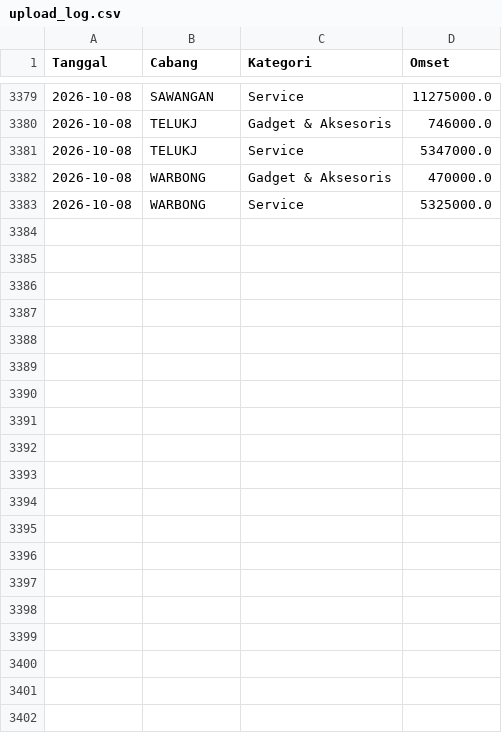
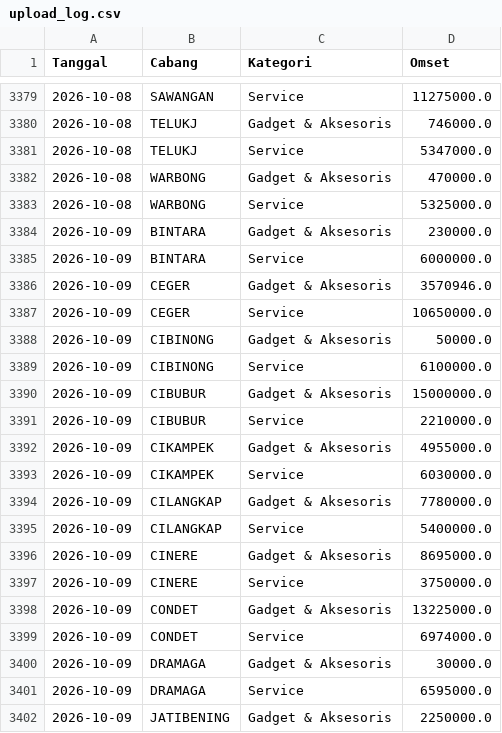
Before and after one commit to ikbalmadinahgroup-creator/Dashboard-Omset, a CSV file: data/log/upload_log.csv, drawn as a sheet; only a part is shown, gaps mark what is left out; the diff covers the shown part only.

```diff
--- a/data/log/upload_log.csv
+++ b/data/log/upload_log.csv
@@ -3383 +3383,20 @@ Tanggal,Cabang,Kategori,Omset
 2026-10-08,WARBONG,Service,5325000.0
+2026-10-09,BINTARA,Gadget & Aksesoris,230000.0
+2026-10-09,BINTARA,Service,6000000.0
+2026-10-09,CEGER,Gadget & Aksesoris,3570946.0
+2026-10-09,CEGER,Service,10650000.0
+2026-10-09,CIBINONG,Gadget & Aksesoris,50000.0
+2026-10-09,CIBINONG,Service,6100000.0
+2026-10-09,CIBUBUR,Gadget & Aksesoris,15000000.0
+2026-10-09,CIBUBUR,Service,2210000.0
+2026-10-09,CIKAMPEK,Gadget & Aksesoris,4955000.0
+2026-10-09,CIKAMPEK,Service,6030000.0
+2026-10-09,CILANGKAP,Gadget & Aksesoris,7780000.0
+2026-10-09,CILANGKAP,Service,5400000.0
+2026-10-09,CINERE,Gadget & Aksesoris,8695000.0
+2026-10-09,CINERE,Service,3750000.0
+2026-10-09,CONDET,Gadget & Aksesoris,13225000.0
+2026-10-09,CONDET,Service,6974000.0
+2026-10-09,DRAMAGA,Gadget & Aksesoris,30000.0
+2026-10-09,DRAMAGA,Service,6595000.0
+2026-10-09,JATIBENING,Gadget & Aksesoris,2250000.0
```
Also changed, not shown: 17 added rows and 1 edited cell elsewhere in this file, 2 other files.
